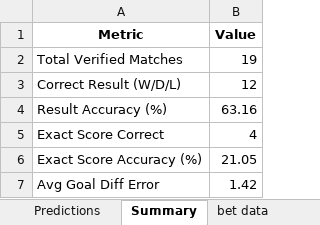
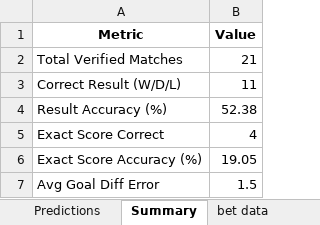
Before and after one commit to kittitheprk/modelfootball, an Excel workbook: prediction_tracker.xlsx, sheet Summary, drawn as a sheet; values as stored, in another font and other column widths than the file's, no borders; the diff names each change by its address in the sheet, - before the commit and + after, or states it on an @@ line.

```diff
--- a/prediction_tracker.xlsx (sheet Summary)
+++ b/prediction_tracker.xlsx (sheet Summary)
-B2 (Value): 19
+B2 (Value): 21
-B3 (Value): 12
+B3 (Value): 11
-B4 (Value): 63.16
+B4 (Value): 52.38
-B6 (Value): 21.05
+B6 (Value): 19.05
-B7 (Value): 1.42
+B7 (Value): 1.5
```
Also changed, not shown: sheet Predictions, sheet bet data, sheet bet predic, other sheet tabs, all stats/Bundesliga_Stats.xlsx, all stats/La_Liga_Stats.xlsx, 45 other files.
